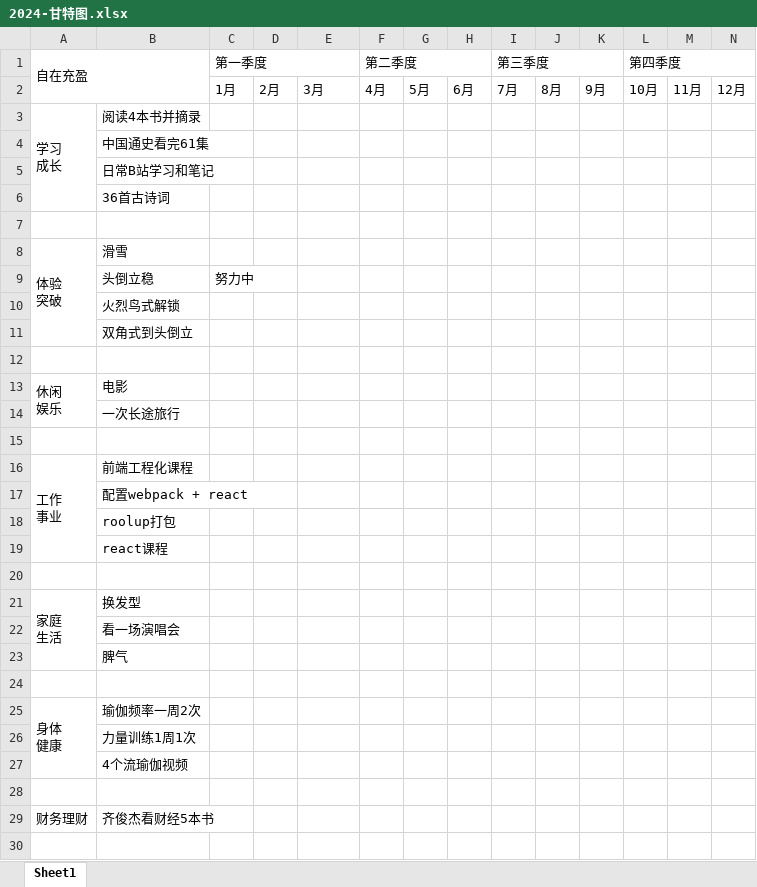
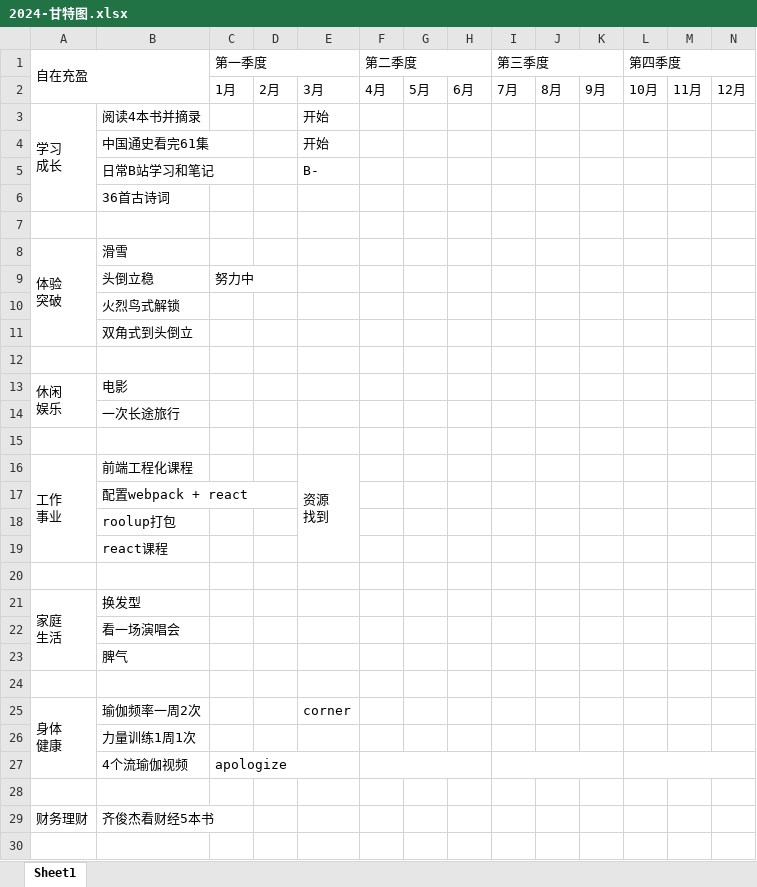
Before and after one commit to CandiceKaka/otherShore, an Excel workbook: plan/2024-甘特图.xlsx, sheet Sheet1, drawn as a sheet; only a part is shown; values as stored, in another font and other column widths than the file's, no cell formats; ↵ is a line break in a cell; the diff names each change by its address in the sheet, - before the commit and + after, or states it on an @@ line.

```diff
--- a/plan/2024-甘特图.xlsx (sheet Sheet1)
+++ b/plan/2024-甘特图.xlsx (sheet Sheet1)
-E3:E4: (empty)
+E3:E4: 开始
-E5: (empty)
+E5: B-
-E16: (empty)
+E16: 资源 ↵ 找到
+E16:E19 merged
-E25: (empty)
+E25: corner
-C27 (第一季度): (empty)
+C27 (第一季度): apologize
+C27:E27 merged
+F27:H27 merged
+I27:K27 merged
+L27:N27 merged
```
Also changed, not shown: cell formats, 2 other files.
